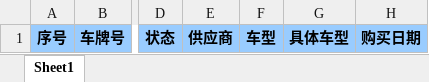
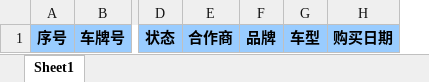
Before and after one commit to zhangdafeihhh/springmvc-shiro, an Excel workbook: src/main/webapp/upload/IMPORTCARINFO.xlsx, sheet Sheet1, drawn as a sheet; only a part is shown, gaps mark what is left out; values as stored, in another font and other column widths than the file's, no borders; removed rows and columns are numbered as before the commit, all else as after; the diff names each change by its address in the sheet, - before the commit and + after, or states it on an @@ line.

```diff
--- a/src/main/webapp/upload/IMPORTCARINFO.xlsx (sheet Sheet1)
+++ b/src/main/webapp/upload/IMPORTCARINFO.xlsx (sheet Sheet1)
+column F, row 1: 品牌
-column G, row 1: 具体车型
-E1: 供应商
+E1: 合作商
```
Also changed, not shown: 16 other files.
